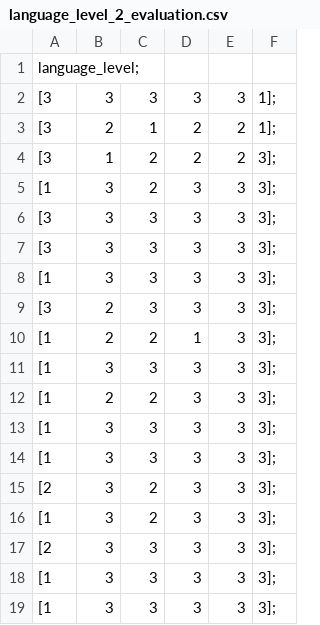
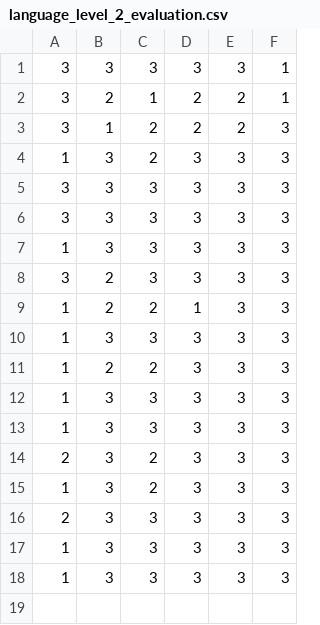
Before and after one commit to doXrayAI/LinguaAI, a CSV file: src/plays/evaluation/language_level_2_evaluation.csv, drawn as a sheet.

```diff
--- a/src/plays/evaluation/language_level_2_evaluation.csv
+++ b/src/plays/evaluation/language_level_2_evaluation.csv
@@ -1,19 +1,18 @@
-language_level;
-[3, 3, 3, 3, 3, 1];
-[3, 2, 1, 2, 2, 1];
-[3, 1, 2, 2, 2, 3];
-[1, 3, 2, 3, 3, 3];
-[3, 3, 3, 3, 3, 3];
-[3, 3, 3, 3, 3, 3];
-[1, 3, 3, 3, 3, 3];
-[3, 2, 3, 3, 3, 3];
-[1, 2, 2, 1, 3, 3];
-[1, 3, 3, 3, 3, 3];
-[1, 2, 2, 3, 3, 3];
-[1, 3, 3, 3, 3, 3];
-[1, 3, 3, 3, 3, 3];
-[2, 3, 2, 3, 3, 3];
-[1, 3, 2, 3, 3, 3];
-[2, 3, 3, 3, 3, 3];
-[1, 3, 3, 3, 3, 3];
-[1, 3, 3, 3, 3, 3];
+3, 3, 3, 3, 3, 1
+3, 2, 1, 2, 2, 1
+3, 1, 2, 2, 2, 3
+1, 3, 2, 3, 3, 3
+3, 3, 3, 3, 3, 3
+3, 3, 3, 3, 3, 3
+1, 3, 3, 3, 3, 3
+3, 2, 3, 3, 3, 3
+1, 2, 2, 1, 3, 3
+1, 3, 3, 3, 3, 3
+1, 2, 2, 3, 3, 3
+1, 3, 3, 3, 3, 3
+1, 3, 3, 3, 3, 3
+2, 3, 2, 3, 3, 3
+1, 3, 2, 3, 3, 3
+2, 3, 3, 3, 3, 3
+1, 3, 3, 3, 3, 3
+1, 3, 3, 3, 3, 3
```
Also changed, not shown: src/plays/evaluation/language_level_0_evaluation.csv, src/plays/evaluation/language_level_1_evaluation.csv, 23 other files.
